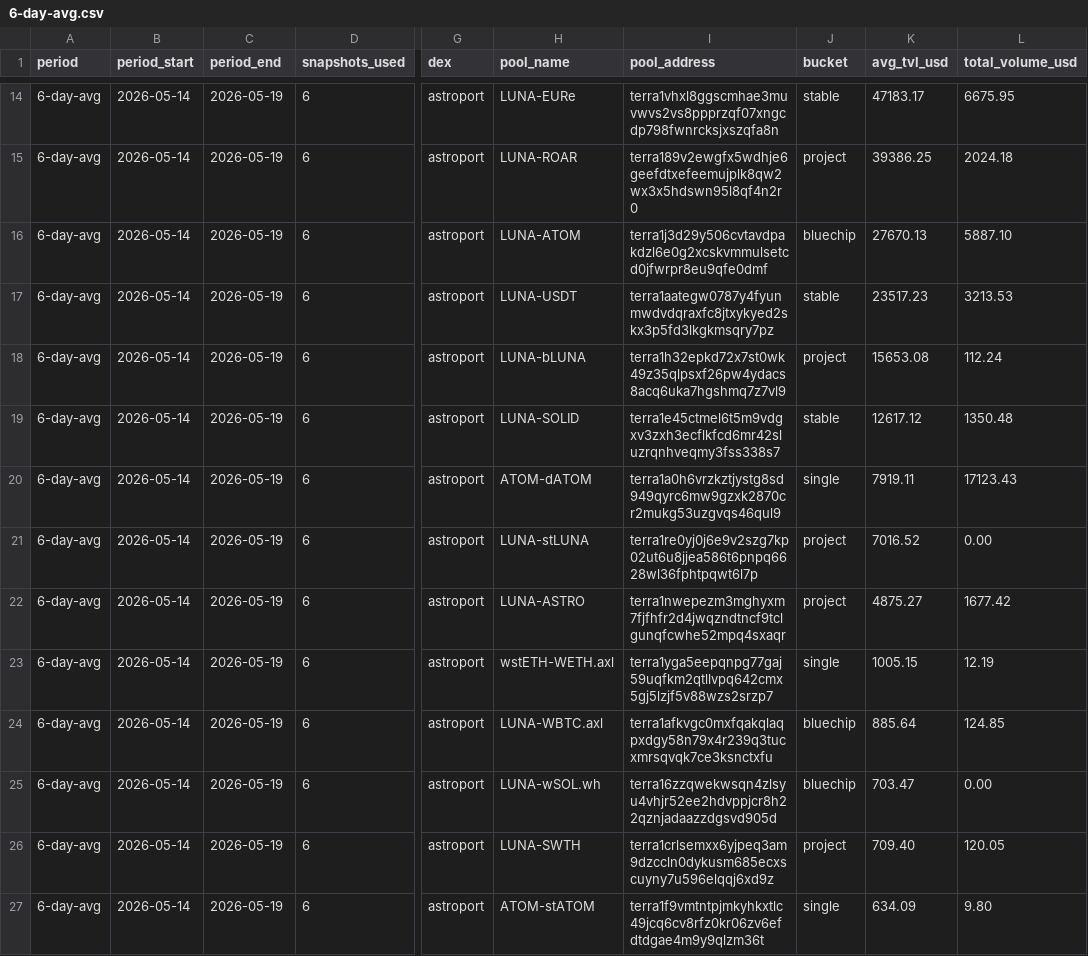
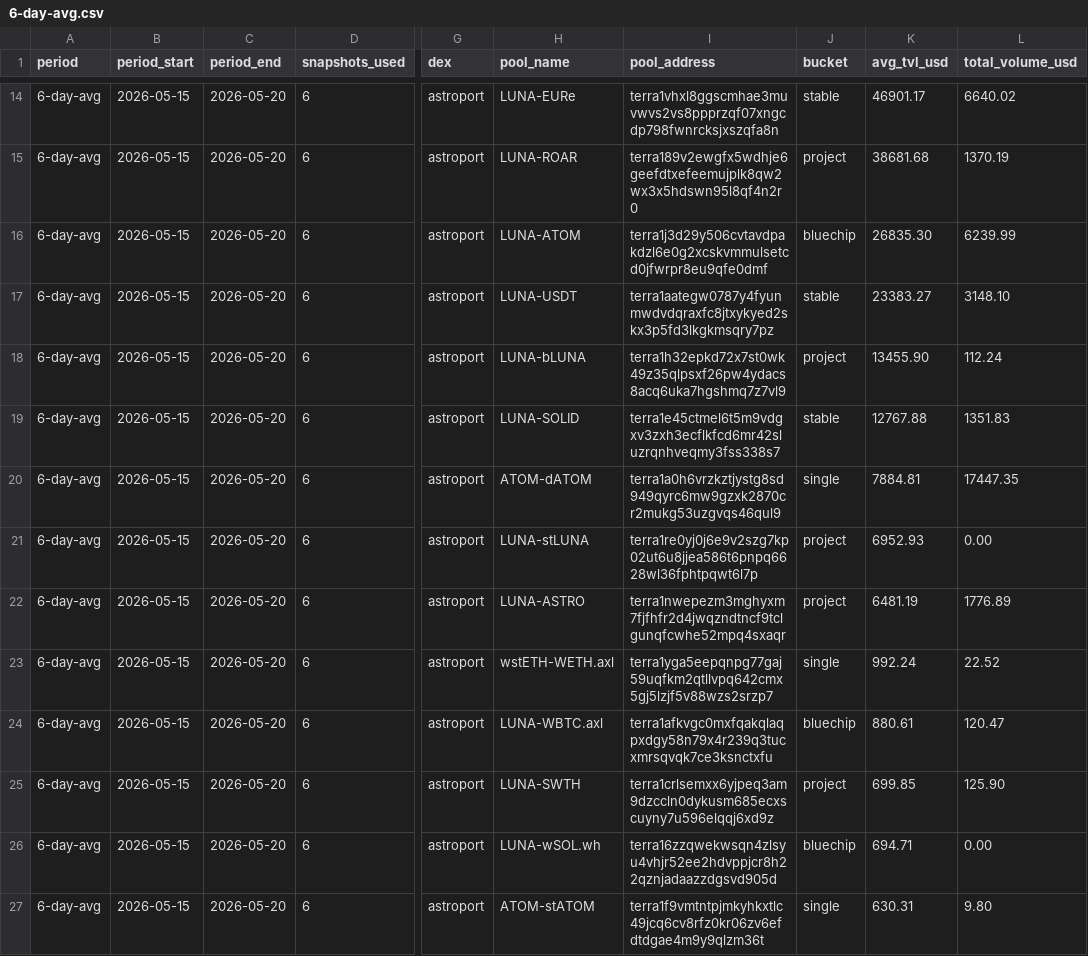
Before and after one commit to defipatriot/astroport-pool-data_2026, a CSV file: 6-day-avg.csv, drawn as a sheet; only a part is shown, gaps mark what is left out; the diff covers the shown part only; the diff names each change by its address in the sheet, - before the commit and + after, or states it on an @@ line.

```diff
--- a/6-day-avg.csv
+++ b/6-day-avg.csv
-B14:B27 (period_start): 2026-05-14
+B14:B27 (period_start): 2026-05-15
-C14:C27 (period_end): 2026-05-19
+C14:C27 (period_end): 2026-05-20
-K14 (avg_tvl_usd): 47183.17
+K14 (avg_tvl_usd): 46901.17
-L14 (total_volume_usd): 6675.95
+L14 (total_volume_usd): 6640.02
-K15 (avg_tvl_usd): 39386.25
+K15 (avg_tvl_usd): 38681.68
-L15 (total_volume_usd): 2024.18
+L15 (total_volume_usd): 1370.19
-K16 (avg_tvl_usd): 27670.13
+K16 (avg_tvl_usd): 26835.30
-L16 (total_volume_usd): 5887.10
+L16 (total_volume_usd): 6239.99
-K17 (avg_tvl_usd): 23517.23
+K17 (avg_tvl_usd): 23383.27
-L17 (total_volume_usd): 3213.53
+L17 (total_volume_usd): 3148.10
-K18 (avg_tvl_usd): 15653.08
+K18 (avg_tvl_usd): 13455.90
-K19 (avg_tvl_usd): 12617.12
+K19 (avg_tvl_usd): 12767.88
-L19 (total_volume_usd): 1350.48
+L19 (total_volume_usd): 1351.83
-K20 (avg_tvl_usd): 7919.11
+K20 (avg_tvl_usd): 7884.81
-L20 (total_volume_usd): 17123.43
+L20 (total_volume_usd): 17447.35
-K21 (avg_tvl_usd): 7016.52
+K21 (avg_tvl_usd): 6952.93
-K22 (avg_tvl_usd): 4875.27
+K22 (avg_tvl_usd): 6481.19
-L22 (total_volume_usd): 1677.42
+L22 (total_volume_usd): 1776.89
-K23 (avg_tvl_usd): 1005.15
+K23 (avg_tvl_usd): 992.24
-L23 (total_volume_usd): 12.19
+L23 (total_volume_usd): 22.52
-K24 (avg_tvl_usd): 885.64
+K24 (avg_tvl_usd): 880.61
-L24 (total_volume_usd): 124.85
+L24 (total_volume_usd): 120.47
-H25 (pool_name): LUNA-wSOL.wh
+H25 (pool_name): LUNA-SWTH
-I25 (pool_address): terra16zzqwekwsqn4zlsyu4vhjr52ee2hdvppjcr8h22qznjadaazzdgsvd905d
+I25 (pool_address): terra1crlsemxx6yjpeq3am9dzccln0dykusm685ecxscuyny7u596elqqj6xd9z
-J25 (bucket): bluechip
+J25 (bucket): project
-K25 (avg_tvl_usd): 703.47
+K25 (avg_tvl_usd): 699.85
-L25 (total_volume_usd): 0.00
+L25 (total_volume_usd): 125.90
-H26 (pool_name): LUNA-SWTH
+H26 (pool_name): LUNA-wSOL.wh
-I26 (pool_address): terra1crlsemxx6yjpeq3am9dzccln0dykusm685ecxscuyny7u596elqqj6xd9z
+I26 (pool_address): terra16zzqwekwsqn4zlsyu4vhjr52ee2hdvppjcr8h22qznjadaazzdgsvd905d
-J26 (bucket): project
+J26 (bucket): bluechip
-K26 (avg_tvl_usd): 709.40
+K26 (avg_tvl_usd): 694.71
-L26 (total_volume_usd): 120.05
+L26 (total_volume_usd): 0.00
-K27 (avg_tvl_usd): 634.09
+K27 (avg_tvl_usd): 630.31
```
Also changed, not shown: 81 edited cells elsewhere in this file.
